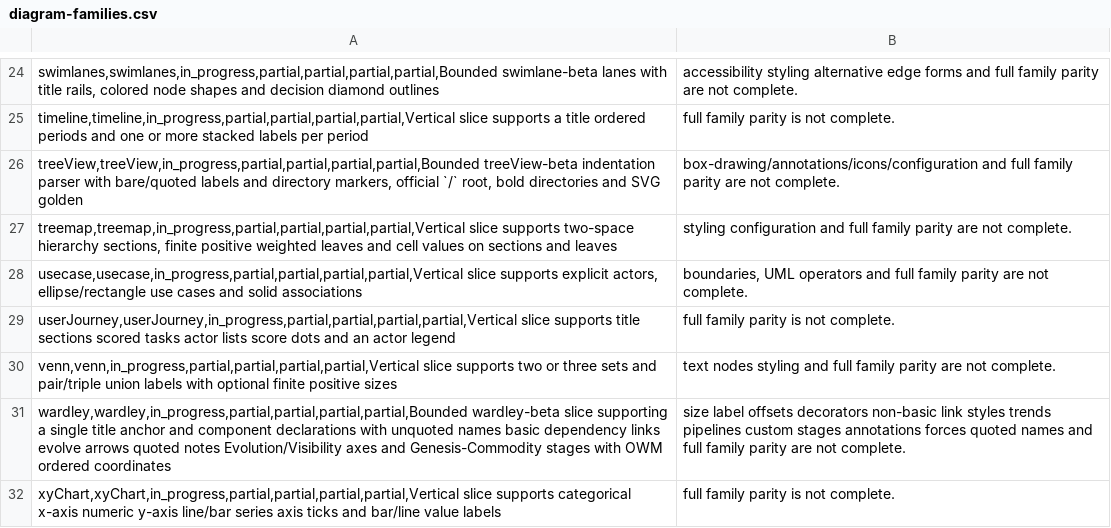
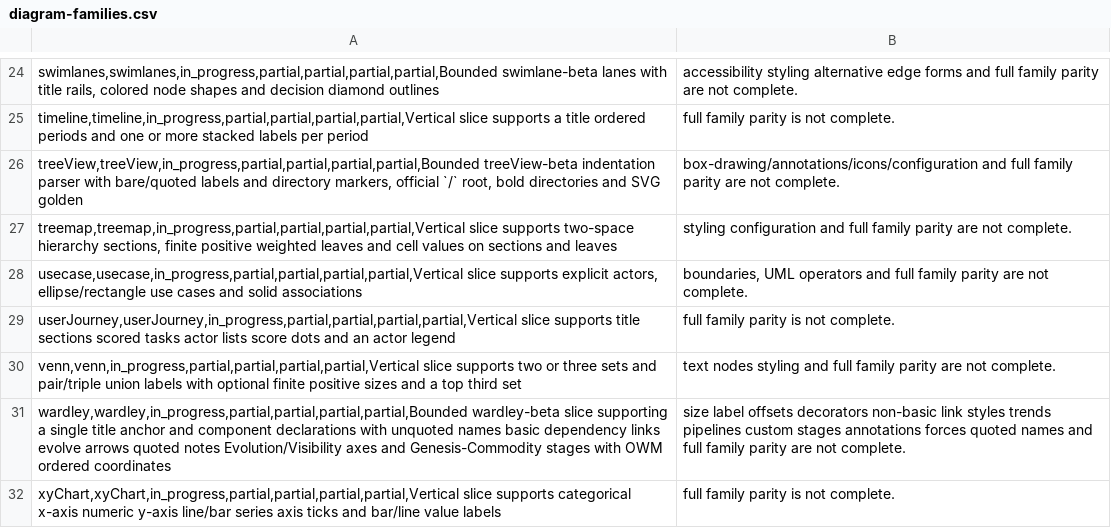
Before and after one commit to botiverse/mermaid-native, a CSV file: compatibility/diagram-families.csv, drawn as a sheet; only a part is shown, gaps mark what is left out.

Commit message:
fix(venn): put the third set on top (#111)
Official 3-set venn places the third circle above the other two.
Native now does the same. Circle colors stay. Sample source is
unchanged. SVG golden updated.

Verified: layout tests, testkit samples, gallery contract, official
11.17.2 strict still parses the unchanged sample.

Signed-off-by: Nathan <raft-mobile-nathan@mail.build>
Co-authored-by: Nathan <raft-mobile-nathan@mail.build>

```diff
--- a/compatibility/diagram-families.csv
+++ b/compatibility/diagram-families.csv
@@ -29,3 +29,3 @@ usecase,usecase,in_progress,partial,partial,partial,partial,Vertical slice suppo
 userJourney,userJourney,in_progress,partial,partial,partial,partial,Vertical slice supports title sections scored tasks actor lists score dots and an actor legend; full family parity is not complete.
-venn,venn,in_progress,partial,partial,partial,partial,Vertical slice supports two or three sets and pair/triple union labels with optional finite positive sizes; text nodes styling and full family parity are not complete.
+venn,venn,in_progress,partial,partial,partial,partial,Vertical slice supports two or three sets and pair/triple union labels with optional finite positive sizes and a top third set; text nodes styling and full family parity are not complete.
 wardley,wardley,in_progress,partial,partial,partial,partial,Bounded wardley-beta slice supporting a single title anchor and component declarations with unquoted names basic dependency links evolve arrows quoted notes Evolution/Visibility axes and Genesis-Commodity stages with OWM ordered coordinates; size label offsets decorators non-basic link styles trends pipelines custom stages annotations forces quoted names and full family parity are not complete.
```
Also changed, not shown: docs-site/public/reference/diagram-families.csv, 4 other files.
